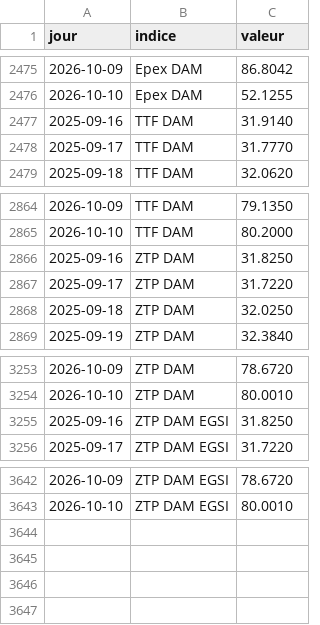
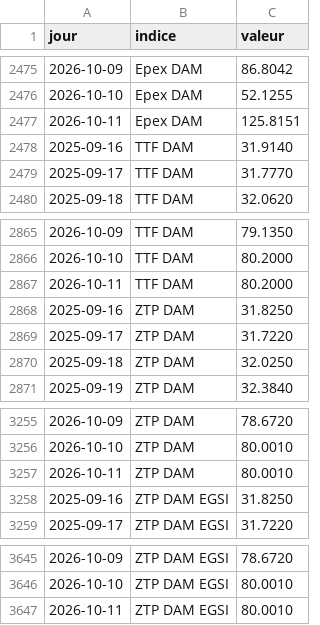
Before and after one commit to amcaw/energy-db, a CSV file: data/indices_jours.csv, drawn as a sheet; only a part is shown, gaps mark what is left out; the diff names each change by its address in the sheet, - before the commit and + after, or states it on an @@ line.

```diff
--- a/data/indices_jours.csv
+++ b/data/indices_jours.csv
+row 2477: 2026-10-11 | Epex DAM | 125.8151
+row 2867: 2026-10-11 | TTF DAM | 80.2000
+row 3257: 2026-10-11 | ZTP DAM | 80.0010
+row 3647: 2026-10-11 | ZTP DAM EGSI | 80.0010
```
Also changed, not shown: collecte/data/epex_jours.csv, collecte/data/ttf_jours.csv, 13 other files.
